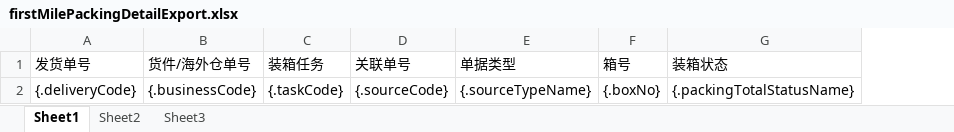
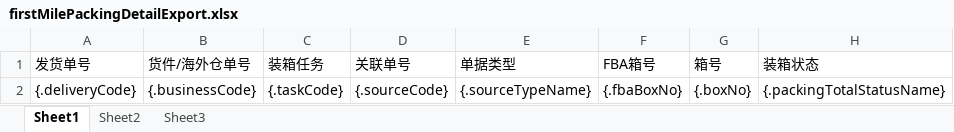
Before and after one commit to quyuzhong1/cloud-erp-backend, an Excel workbook: erp-server/erp-server-file/src/main/resources/excel/wms/firstMilePackingDetailExport.xlsx, sheet Sheet1, drawn as a sheet; only a part is shown; values as stored, in another font and other column widths than the file's, no borders; the diff names each change by its address in the sheet, - before the commit and + after, or states it on an @@ line.

```diff
--- a/erp-server/erp-server-file/src/main/resources/excel/wms/firstMilePackingDetailExport.xlsx (sheet Sheet1)
+++ b/erp-server/erp-server-file/src/main/resources/excel/wms/firstMilePackingDetailExport.xlsx (sheet Sheet1)
+column F (FBA箱号), row 2: {.fbaBoxNo}
```
Also changed, not shown: 4 other files.
